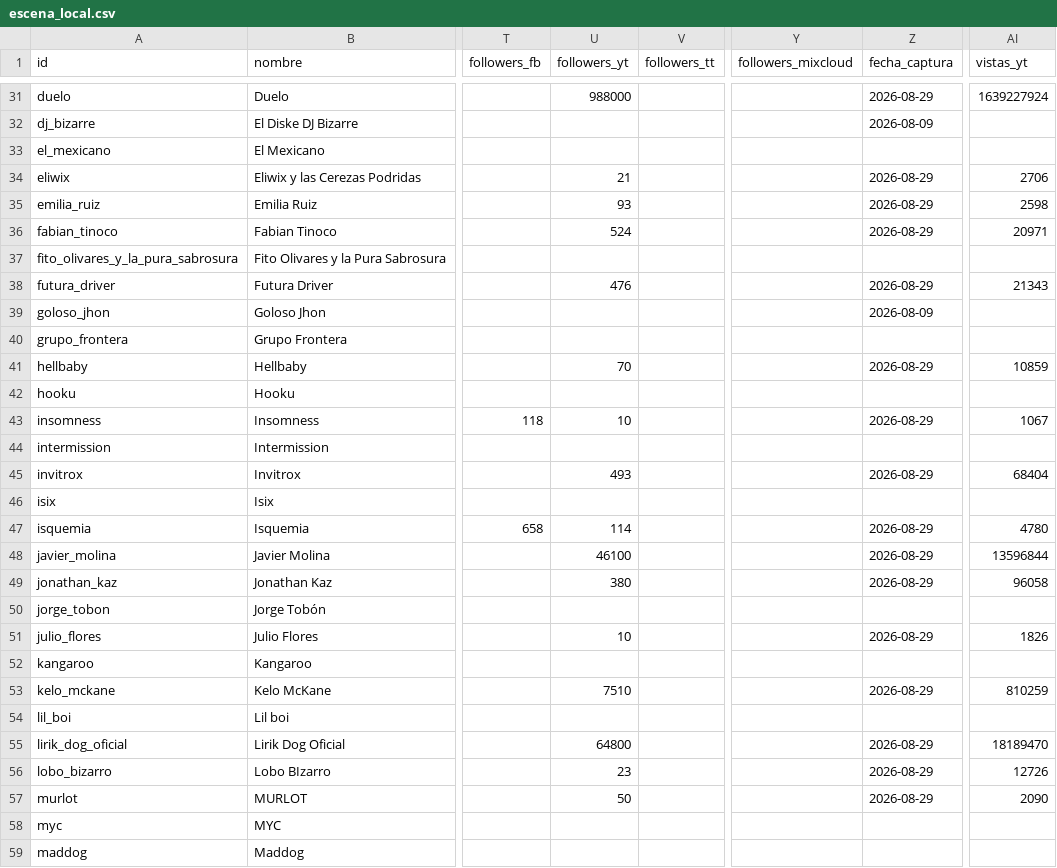
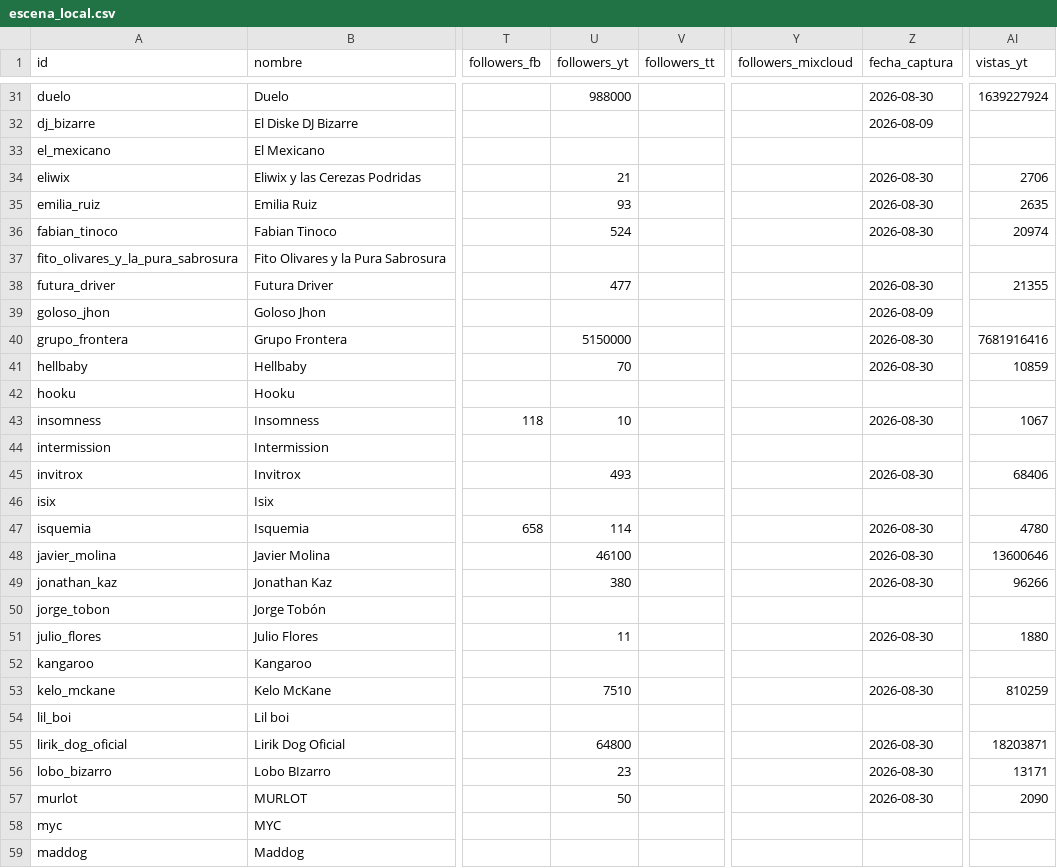
Before and after one commit to baldeadr/fronteragrande, a CSV file: data/escena_local.csv, drawn as a sheet; only a part is shown, gaps mark what is left out; the diff covers the shown part only; the diff names each change by its address in the sheet, - before the commit and + after, or states it on an @@ line.

Commit message:
db: columnas de vistas/reproducciones a BIGINT (Grupo Frontera desbordaba INTEGER en Postgres)
El sync de estadísticas de YouTube fallaba en Neon solo para Grupo Frontera
(7.68B vistas > 2.147B del INTEGER): sumaba 0 errores en SQLite local (64-bit).
La migración ligera altera los contadores grandes a BIGINT en Postgres.
data/escena_local.csv regenerado con las cifras reales de YouTube.

```diff
--- a/data/escena_local.csv
+++ b/data/escena_local.csv
-Z31 (fecha_captura): 2026-08-29
+Z31 (fecha_captura): 2026-08-30
-Z34:Z36 (fecha_captura): 2026-08-29
+Z34:Z36 (fecha_captura): 2026-08-30
-AI35 (vistas_yt): 2598
+AI35 (vistas_yt): 2635
-AI36 (vistas_yt): 20971
+AI36 (vistas_yt): 20974
-U38 (followers_yt): 476
+U38 (followers_yt): 477
-Z38 (fecha_captura): 2026-08-29
+Z38 (fecha_captura): 2026-08-30
-AI38 (vistas_yt): 21343
+AI38 (vistas_yt): 21355
-U40 (followers_yt): (empty)
+U40 (followers_yt): 5150000
-Z40 (fecha_captura): (empty)
+Z40 (fecha_captura): 2026-08-30
-AI40 (vistas_yt): (empty)
+AI40 (vistas_yt): 7681916416
-Z41 (fecha_captura): 2026-08-29
+Z41 (fecha_captura): 2026-08-30
-Z43 (fecha_captura): 2026-08-29
+Z43 (fecha_captura): 2026-08-30
-Z45 (fecha_captura): 2026-08-29
+Z45 (fecha_captura): 2026-08-30
-AI45 (vistas_yt): 68404
+AI45 (vistas_yt): 68406
-Z47:Z49 (fecha_captura): 2026-08-29
+Z47:Z49 (fecha_captura): 2026-08-30
-AI48 (vistas_yt): 13596844
+AI48 (vistas_yt): 13600646
-AI49 (vistas_yt): 96058
+AI49 (vistas_yt): 96266
-U51 (followers_yt): 10
+U51 (followers_yt): 11
-Z51 (fecha_captura): 2026-08-29
+Z51 (fecha_captura): 2026-08-30
-AI51 (vistas_yt): 1826
+AI51 (vistas_yt): 1880
-Z53 (fecha_captura): 2026-08-29
+Z53 (fecha_captura): 2026-08-30
-Z55:Z57 (fecha_captura): 2026-08-29
+Z55:Z57 (fecha_captura): 2026-08-30
-AI55 (vistas_yt): 18189470
+AI55 (vistas_yt): 18203871
-AI56 (vistas_yt): 12726
+AI56 (vistas_yt): 13171
```
Also changed, not shown: 54 edited cells elsewhere in this file, 2 other files.
